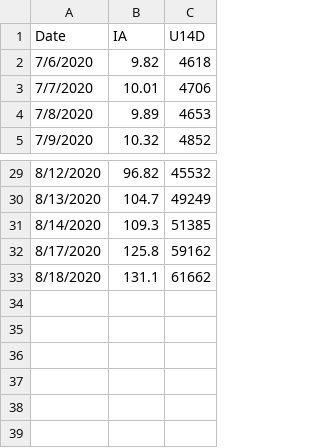
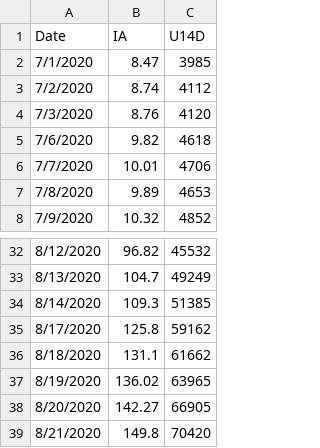
Before and after one commit to AndresRzCh/fit-data-covid19-spain, a CSV file: sample.csv, drawn as a sheet; only a part is shown, gaps mark what is left out; the diff names each change by its address in the sheet, - before the commit and + after, or states it on an @@ line.

```diff
--- a/sample.csv
+++ b/sample.csv
+row 2: 7/1/2020 | 8.47 | 3985
+row 3: 7/2/2020 | 8.74 | 4112
+row 4: 7/3/2020 | 8.76 | 4120
+row 37: 8/19/2020 | 136.02 | 63965
+row 38: 8/20/2020 | 142.27 | 66905
+row 39: 8/21/2020 | 149.8 | 70420
```
Also changed, not shown: 4 other files.
